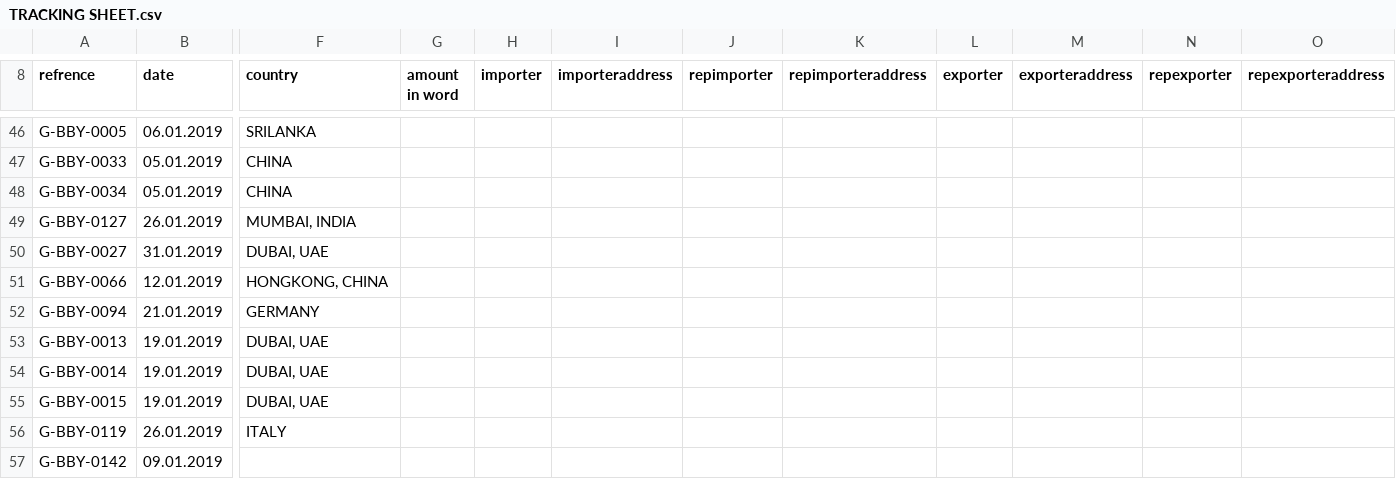
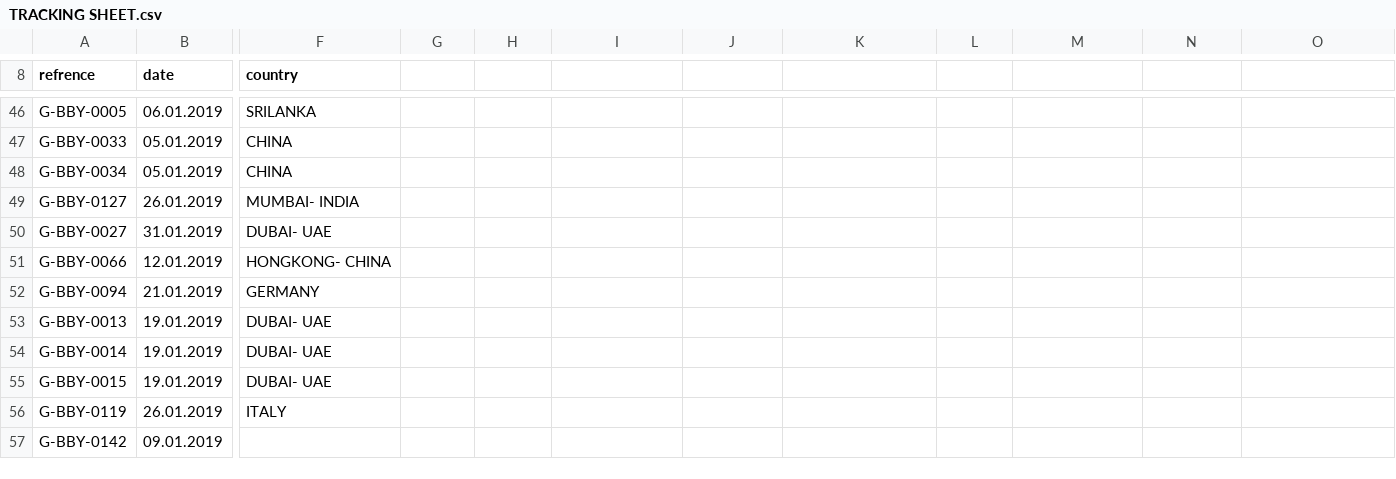
Before and after one commit to aminkhod/Abacas-transaction, a CSV file: TRACKING SHEET.csv, drawn as a sheet; only a part is shown, gaps mark what is left out; the diff covers the shown part only; the diff names each change by its address in the sheet, - before the commit and + after, or states it on an @@ line.

```diff
--- a/TRACKING SHEET.csv
+++ b/TRACKING SHEET.csv
-G8: amount in word
+G8: (empty)
-H8: importer
+H8: (empty)
-I8: importeraddress
+I8: (empty)
-J8: repimporter
+J8: (empty)
-K8: repimporteraddress
+K8: (empty)
-L8: exporter
+L8: (empty)
-M8: exporteraddress
+M8: (empty)
-N8: repexporter
+N8: (empty)
-O8: repexporteraddress
+O8: (empty)
-F49 (country): MUMBAI, INDIA
+F49 (country): MUMBAI- INDIA
-F50 (country): DUBAI, UAE
+F50 (country): DUBAI- UAE
-F51 (country): HONGKONG, CHINA
+F51 (country): HONGKONG- CHINA
-F53:F55 (country): DUBAI, UAE
+F53:F55 (country): DUBAI- UAE
```
Also changed, not shown: 52 edited cells elsewhere in this file, 1 other file.
